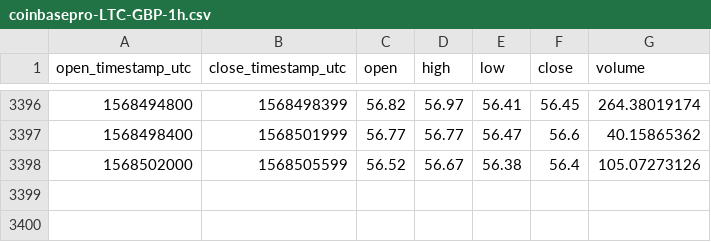
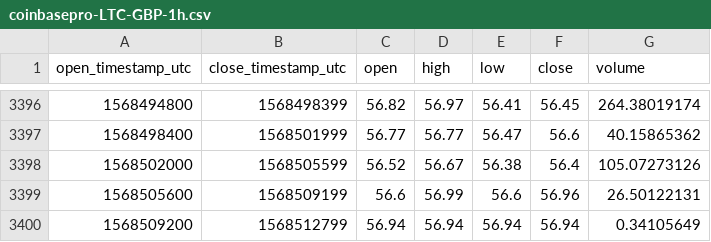
Before and after one commit to cryptobigbro/coinbasepro-LTC-GBP, a CSV file: coinbasepro-LTC-GBP-1h.csv, drawn as a sheet; only a part is shown, gaps mark what is left out; the diff names each change by its address in the sheet, - before the commit and + after, or states it on an @@ line.

Commit message:
Update OHLCV data.

```diff
--- a/coinbasepro-LTC-GBP-1h.csv
+++ b/coinbasepro-LTC-GBP-1h.csv
+row 3399: 1568505600 | 1568509199 | 56.6 | 56.99 | 56.6 | 56.96 | 26.50122131
+row 3400: 1568509200 | 1568512799 | 56.94 | 56.94 | 56.94 | 56.94 | 0.34105649
```
Also changed, not shown: 1 other file.
